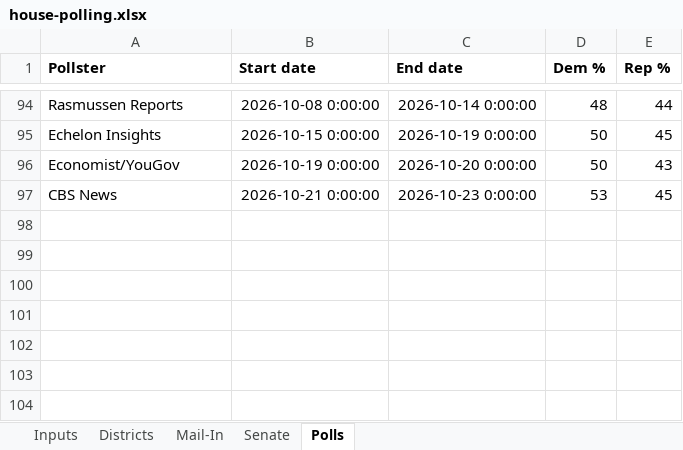
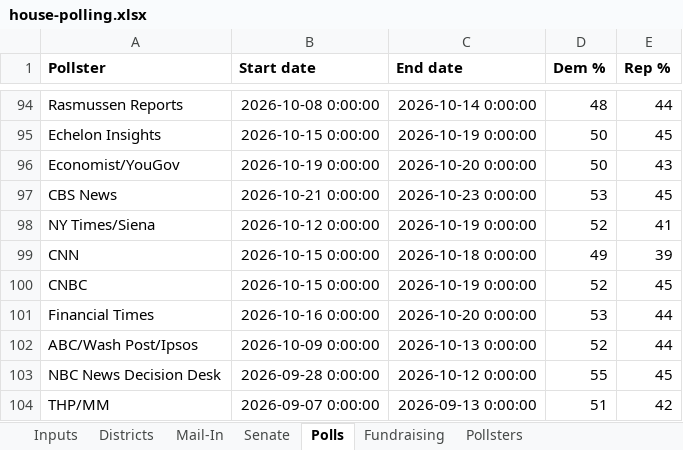
Before and after one commit to markgsheppard/2026-House-Projections, an Excel workbook: house-polling.xlsx, sheet Polls, drawn as a sheet; only a part is shown, gaps mark what is left out; values as stored, in another font and other column widths than the file's, no borders; the diff names each change by its address in the sheet, - before the commit and + after, or states it on an @@ line.

```diff
--- a/house-polling.xlsx (sheet Polls)
+++ b/house-polling.xlsx (sheet Polls)
+sheet tab: Fundraising
+sheet tab: Pollsters
+row 98: NY Times/Siena | 2026-10-12 0:00:00 | 2026-10-19 0:00:00 | 52 | 41
+row 99: CNN | 2026-10-15 0:00:00 | 2026-10-18 0:00:00 | 49 | 39
+row 100: CNBC | 2026-10-15 0:00:00 | 2026-10-19 0:00:00 | 52 | 45
+row 101: Financial Times | 2026-10-16 0:00:00 | 2026-10-20 0:00:00 | 53 | 44
+row 102: ABC/Wash Post/Ipsos | 2026-10-09 0:00:00 | 2026-10-13 0:00:00 | 52 | 44
+row 103: NBC News Decision Desk | 2026-09-28 0:00:00 | 2026-10-12 0:00:00 | 55 | 45
+row 104: THP/MM | 2026-09-07 0:00:00 | 2026-09-13 0:00:00 | 51 | 42
```
Also changed, not shown: 8 other files.
